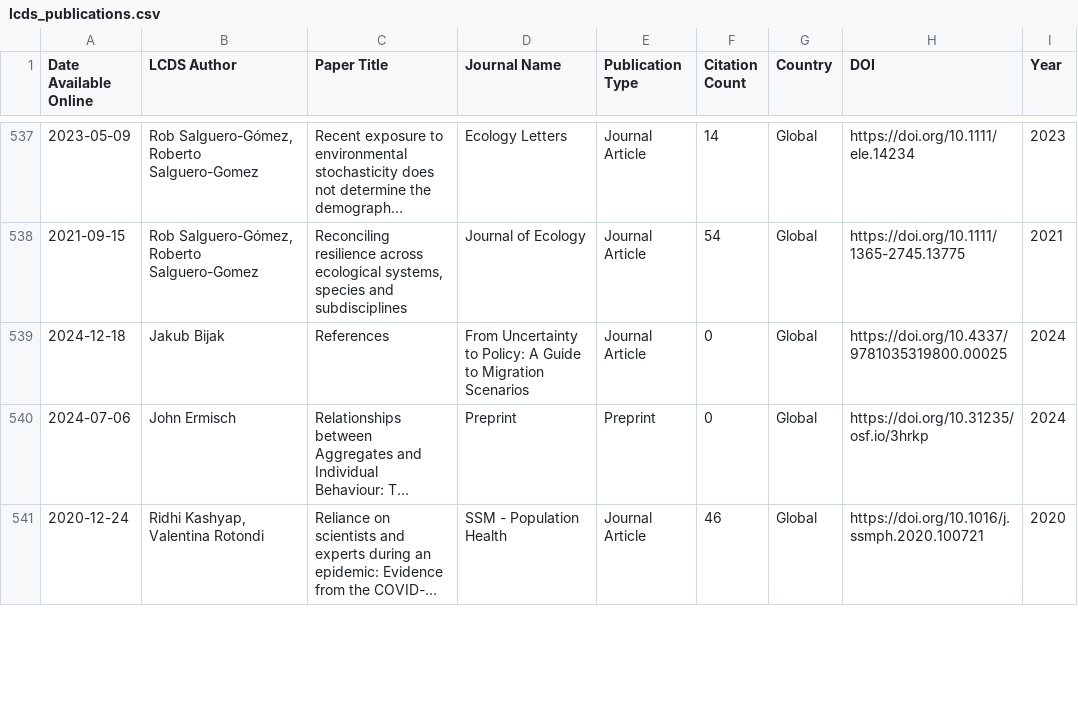
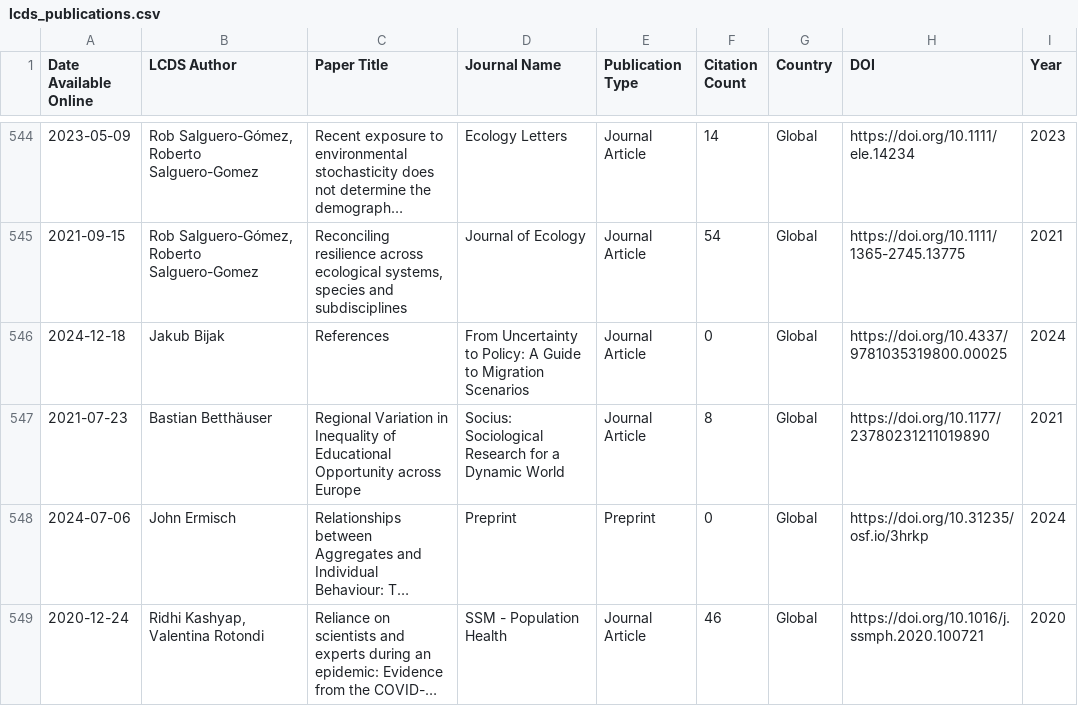
Before and after one commit to shamshxis/lcds-pubstracker, a CSV file: data/lcds_publications.csv, drawn as a sheet; only a part is shown, gaps mark what is left out; long unchanged cells end in …; the diff covers the shown part only; the diff names each change by its address in the sheet, - before the commit and + after, or states it on an @@ line.

```diff
--- a/data/lcds_publications.csv
+++ b/data/lcds_publications.csv
+row 547: 2021-07-23 | Bastian Betthäuser | Regional Variation in Inequality of Educational Opportunity across Europe | Socius: Sociological Research for a Dynamic World | Journal Article | 8 | Global | https://doi.org/10.1177/23780231211019890 | 2021
```
Also changed, not shown: 14 added rows and 5 edited cells elsewhere in this file.
